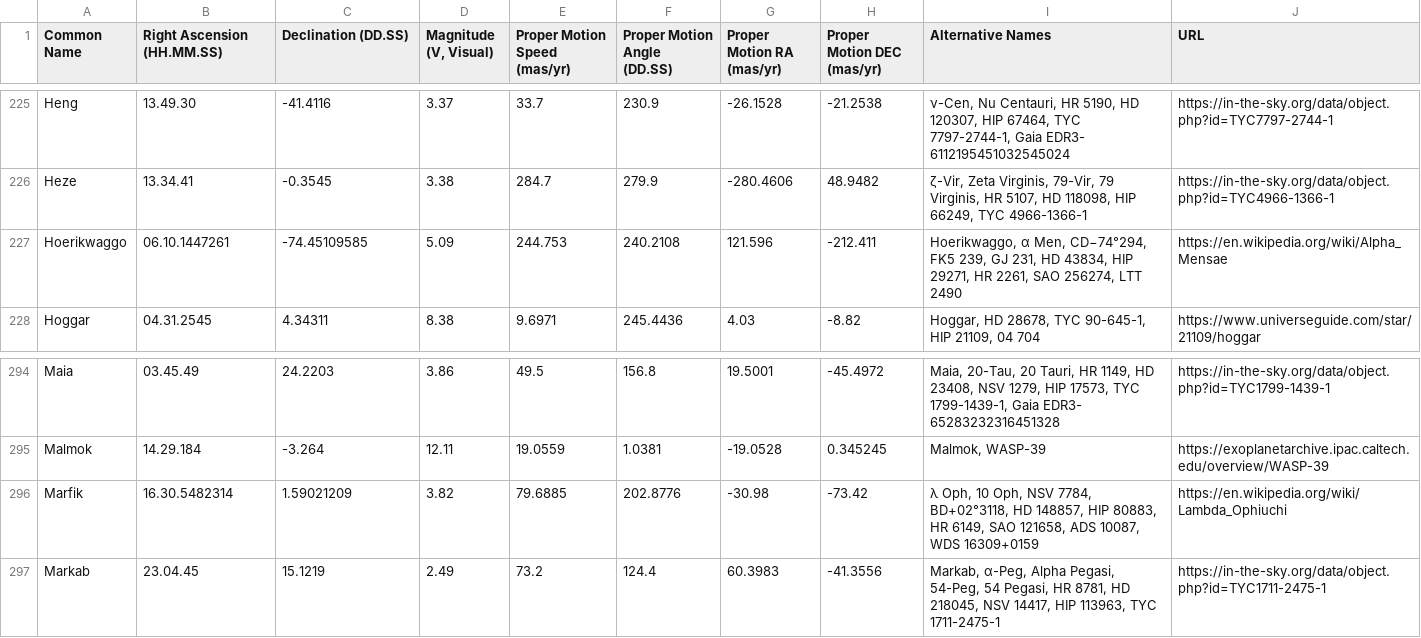
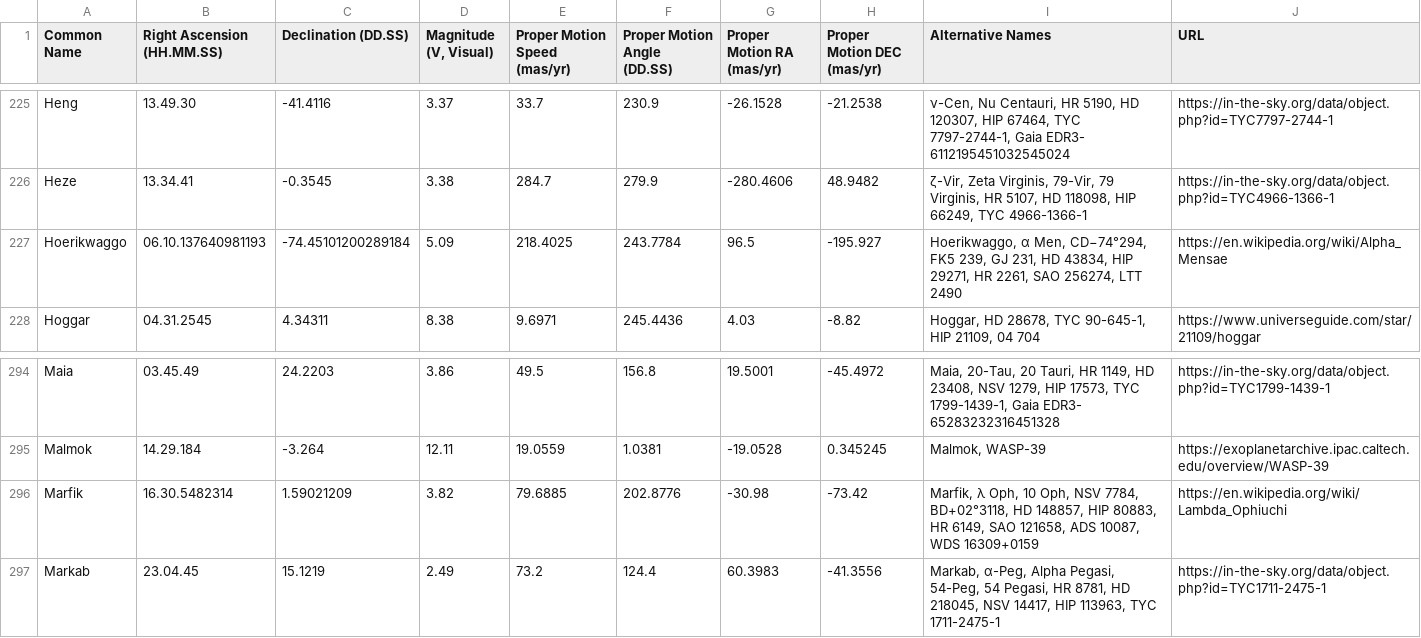
Before and after one commit to cyschneck/Star-Chart-Spherical-Projection, a CSV file: star_chart_spherical_projection/data/stars_with_data.csv, drawn as a sheet; only a part is shown, gaps mark what is left out.

Commit message:
update status and edge case radians/degrees star

```diff
--- a/star_chart_spherical_projection/data/stars_with_data.csv
+++ b/star_chart_spherical_projection/data/stars_with_data.csv
@@ -226,3 +226,3 @@ Heng,13.49.30,-41.4116,3.37,33.7,230.9,-26.1528,-21.2538,"ν-Cen, Nu Centauri, H
 Heze,13.34.41,-0.3545,3.38,284.7,279.9,-280.4606,48.9482,"ζ-Vir, Zeta Virginis, 79-Vir, 79 Virginis, HR 5107, HD 118098, HIP 66249, TYC 4966-1366-1",https://in-the-sky.org/data/object.php?id=TYC4966-1366-1
-Hoerikwaggo,06.10.1447261,-74.45109585,5.09,244.753,240.2108,121.596,-212.411,"Hoerikwaggo, α Men, CD−74°294, FK5 239, GJ 231, HD 43834, HIP 29271, HR 2261, SAO 256274, LTT 2490",https://en.wikipedia.org/wiki/Alpha_Mensae
+Hoerikwaggo,06.10.137640981193,-74.45101200289184,5.09,218.4025,243.7784,96.5,-195.927,"Hoerikwaggo, α Men, CD−74°294, FK5 239, GJ 231, HD 43834, HIP 29271, HR 2261, SAO 256274, LTT 2490",https://en.wikipedia.org/wiki/Alpha_Mensae
 Hoggar,04.31.2545,4.34311,8.38,9.6971,245.4436,4.03,-8.82,"Hoggar, HD 28678, TYC 90-645-1, HIP 21109, 04 704",https://www.universeguide.com/star/21109/hoggar
@@ -295,3 +295,3 @@ Maia,03.45.49,24.2203,3.86,49.5,156.8,19.5001,-45.4972,"Maia, 20-Tau, 20 Tauri,
 Malmok,14.29.184,-3.264,12.11,19.0559,1.0381,-19.0528,0.345245,"Malmok, WASP-39",https://exoplanetarchive.ipac.caltech.edu/overview/WASP-39
-Marfik,16.30.5482314,1.59021209,3.82,79.6885,202.8776,-30.98,-73.42,"λ Oph, 10 Oph, NSV 7784, BD+02°3118, HD 148857, HIP 80883, HR 6149, SAO 121658, ADS 10087, WDS 16309+0159",https://en.wikipedia.org/wiki/Lambda_Ophiuchi
+Marfik,16.30.5482314,1.59021209,3.82,79.6885,202.8776,-30.98,-73.42,"Marfik, λ Oph, 10 Oph, NSV 7784, BD+02°3118, HD 148857, HIP 80883, HR 6149, SAO 121658, ADS 10087, WDS 16309+0159",https://en.wikipedia.org/wiki/Lambda_Ophiuchi
 Markab,23.04.45,15.1219,2.49,73.2,124.4,60.3983,-41.3556,"Markab, α-Peg, Alpha Pegasi, 54-Peg, 54 Pegasi, HR 8781, HD 218045, NSV 14417, HIP 113963, TYC 1711-2475-1",https://in-the-sky.org/data/object.php?id=TYC1711-2475-1
```
Also changed, not shown: 1 other file.
